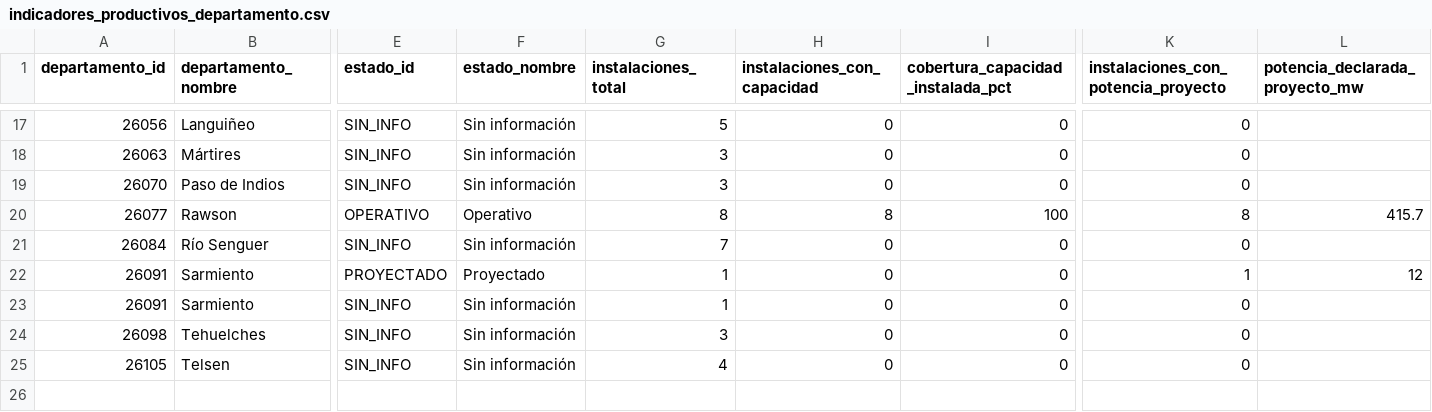
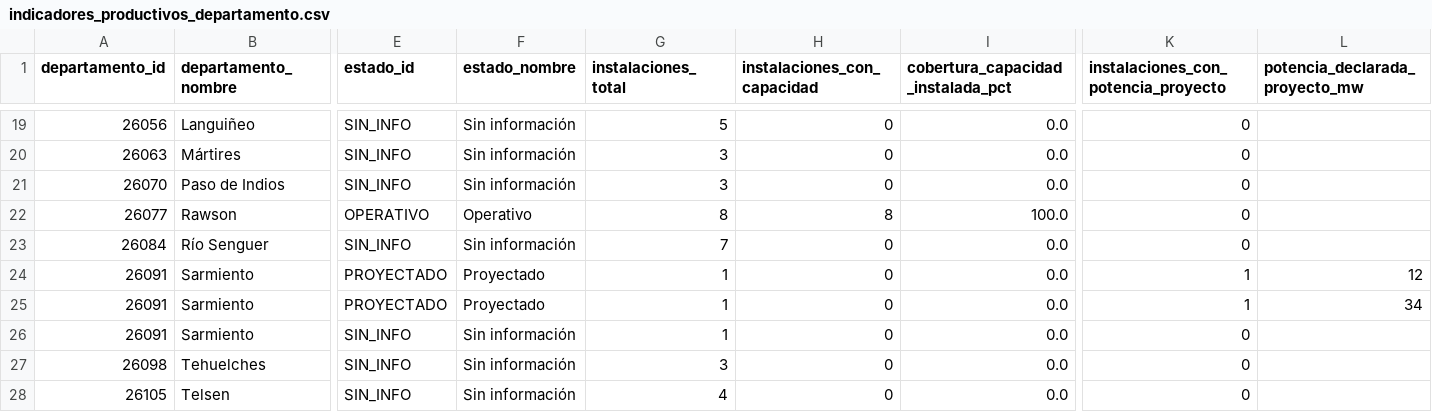
Before and after one commit to juansuas/chubut-2050-app, a CSV file: data/indicadores_productivos_departamento.csv, drawn as a sheet; only a part is shown, gaps mark what is left out; addresses are those after the commit; rows hold the shown columns only; the diff covers the shown part only; the diff names each change by its address in the sheet, - before the commit and + after, or states it on an @@ line.

```diff
--- a/data/indicadores_productivos_departamento.csv
+++ b/data/indicadores_productivos_departamento.csv
-I19:I21: 0
+I19:I21: 0.0
-I22: 100
+I22: 100.0
-K22: 8
+K22: 0
-L22 (potencia_declarada_proyecto_mw): 415.7
+L22 (potencia_declarada_proyecto_mw): (empty)
-I23:I24: 0
+I23:I24: 0.0
+row 25: 26091 | Sarmiento | PROYECTADO | Proyectado | 1 | 0 | 0.0 | 1 | 34
-I26:I28: 0
+I26:I28: 0.0
```
Also changed, not shown: 3 added rows, 1 removed row and 31 edited cells elsewhere in this file, data/fuentes_productivas.csv, 39 other files.
